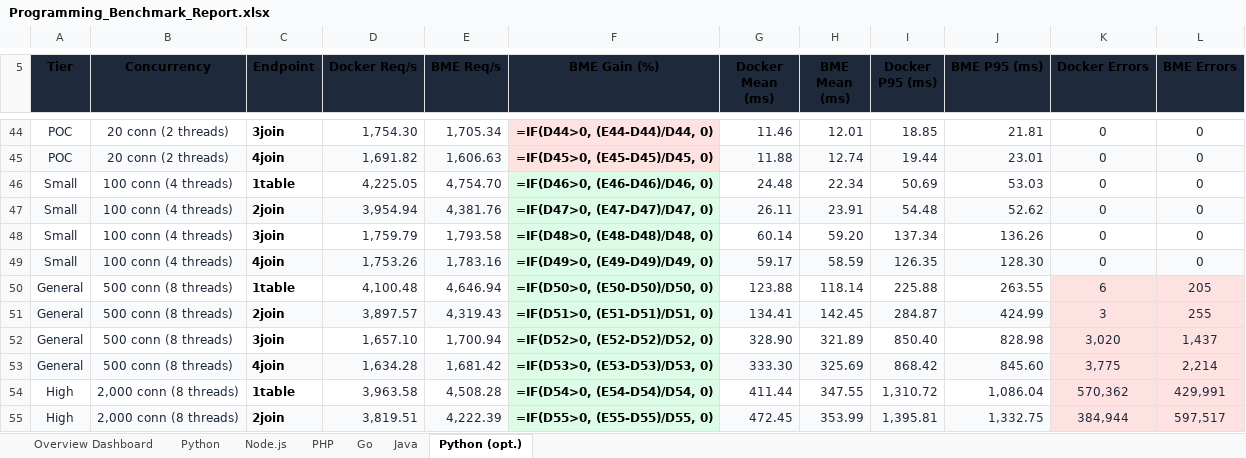
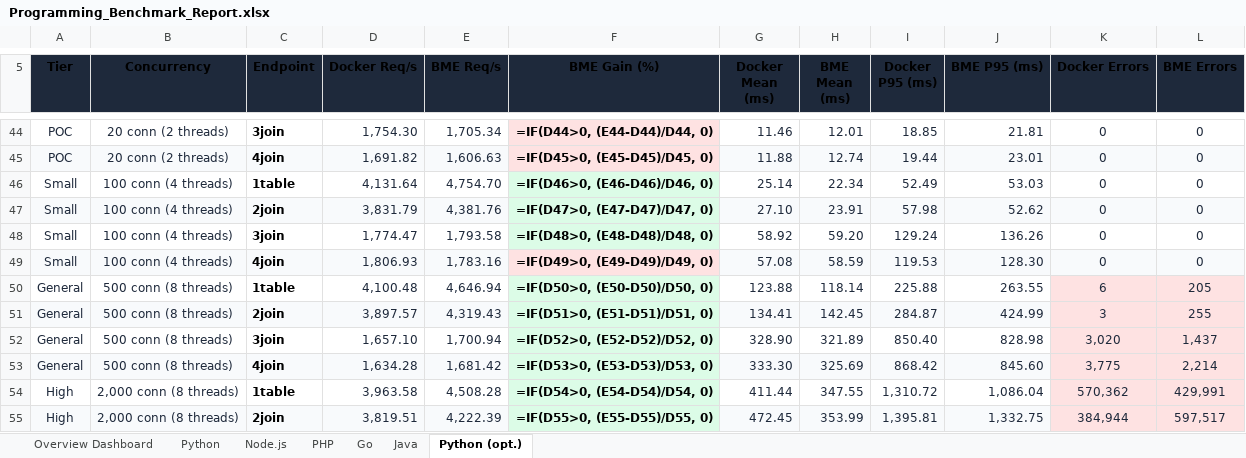
Before and after one commit to bassza009/Programming-Benchmark, an Excel workbook: Programming_Benchmark_Report.xlsx, sheet Python (opt.), drawn as a sheet; only a part is shown, gaps mark what is left out; values as stored, in another font and other column widths than the file's, no borders; formulas without a stored value are shown as written; charts and pictures not drawn; the diff names each change by its address in the sheet, - before the commit and + after, or states it on an @@ line.

Commit message:
benchmarks: Python (opt.) get_with_index tier SMALL completed (20 runs DKR)

```diff
--- a/Programming_Benchmark_Report.xlsx (sheet Python (opt.))
+++ b/Programming_Benchmark_Report.xlsx (sheet Python (opt.))
-D46 (Docker Req/s): 4,225.05
+D46 (Docker Req/s): 4,131.64
-G46 (Docker Mean (ms)): 24.48
+G46 (Docker Mean (ms)): 25.14
-I46 (Docker P95 (ms)): 50.69
+I46 (Docker P95 (ms)): 52.49
-D47 (Docker Req/s): 3,954.94
+D47 (Docker Req/s): 3,831.79
-G47 (Docker Mean (ms)): 26.11
+G47 (Docker Mean (ms)): 27.10
-I47 (Docker P95 (ms)): 54.48
+I47 (Docker P95 (ms)): 57.98
-D48 (Docker Req/s): 1,759.79
+D48 (Docker Req/s): 1,774.47
-G48 (Docker Mean (ms)): 60.14
+G48 (Docker Mean (ms)): 58.92
-I48 (Docker P95 (ms)): 137.34
+I48 (Docker P95 (ms)): 129.24
-D49 (Docker Req/s): 1,753.26
+D49 (Docker Req/s): 1,806.93
-F49 fill: #DCFCE7
+F49 fill: #FEE2E2
-G49 (Docker Mean (ms)): 59.17
+G49 (Docker Mean (ms)): 57.08
-I49 (Docker P95 (ms)): 126.35
+I49 (Docker P95 (ms)): 119.53
```
Also changed, not shown: main_web_benchmark/results/Programming_Benchmark_Report.xlsx, 4 other files.
